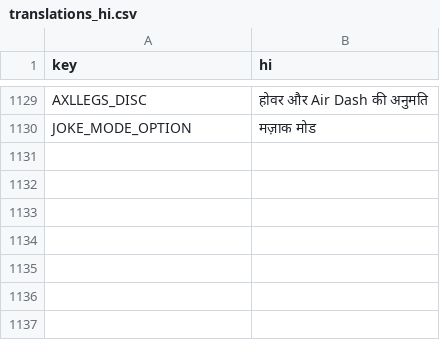
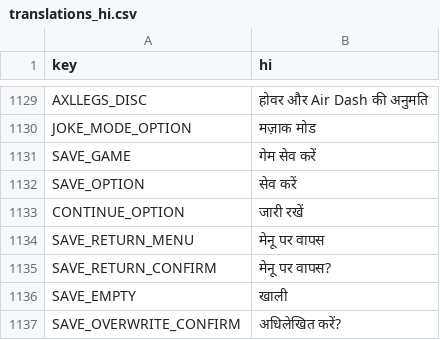
Before and after one commit to rafaelsetragni/Mega-Man-X8-16-bit, a CSV file: src/Localization/translations_hi.csv, drawn as a sheet; only a part is shown, gaps mark what is left out.

```diff
--- a/src/Localization/translations_hi.csv
+++ b/src/Localization/translations_hi.csv
@@ -1130 +1130,8 @@
 "JOKE_MODE_OPTION","मज़ाक मोड"
+"SAVE_GAME","गेम सेव करें"
+"SAVE_OPTION","सेव करें"
+"CONTINUE_OPTION","जारी रखें"
+"SAVE_RETURN_MENU","मेनू पर वापस"
+"SAVE_RETURN_CONFIRM","मेनू पर वापस?"
+"SAVE_EMPTY","खाली"
+"SAVE_OVERWRITE_CONFIRM","अधिलेखित करें?"
```
Also changed, not shown: src/Localization/translations_es.csv, src/Localization/translations_hi_z.csv, 22 other files.
